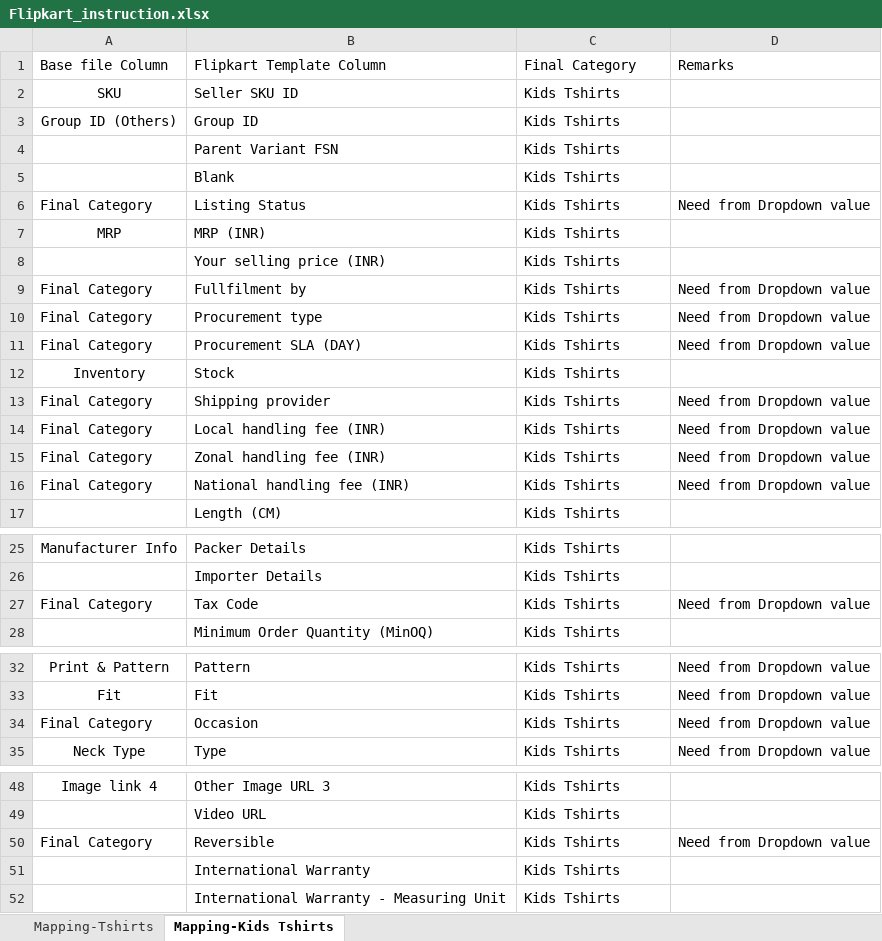
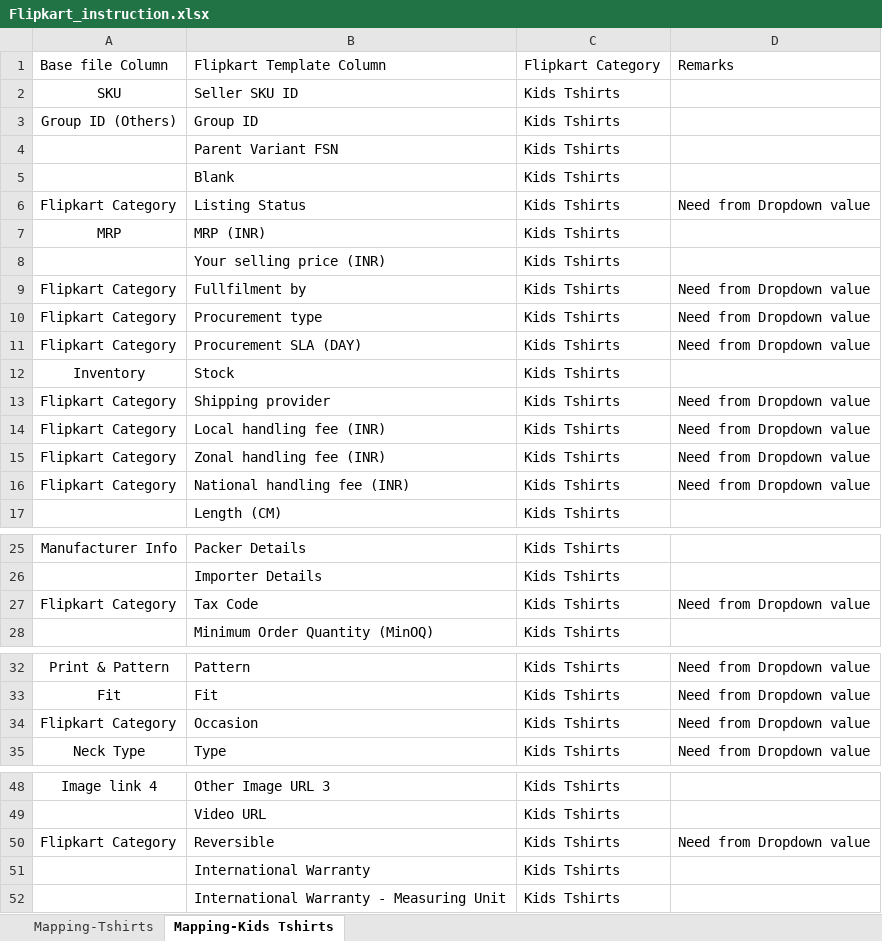
Before and after one commit to anmrahul-code/catalogue-automation, an Excel workbook: config/Flipkart_instruction.xlsx, sheet Mapping-Kids Tshirts, drawn as a sheet; only a part is shown, gaps mark what is left out; values as stored, in another font and other column widths than the file's, no borders; the diff names each change by its address in the sheet, - before the commit and + after, or states it on an @@ line.

```diff
--- a/config/Flipkart_instruction.xlsx (sheet Mapping-Kids Tshirts)
+++ b/config/Flipkart_instruction.xlsx (sheet Mapping-Kids Tshirts)
-C1: Final Category
+C1: Flipkart Category
-A6: Final Category
+A6: Flipkart Category
-A9:A11: Final Category
+A9:A11: Flipkart Category
-A13:A16: Final Category
+A13:A16: Flipkart Category
-A27: Final Category
+A27: Flipkart Category
-A34: Final Category
+A34: Flipkart Category
-A50: Final Category
+A50: Flipkart Category
```
Also changed, not shown: config/Flipkart_dropdown.xlsx.
